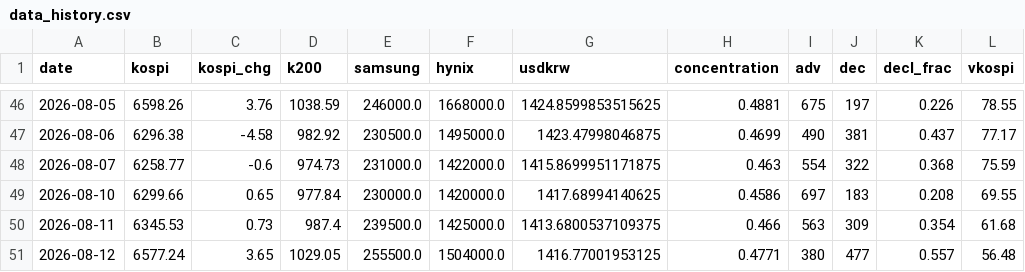
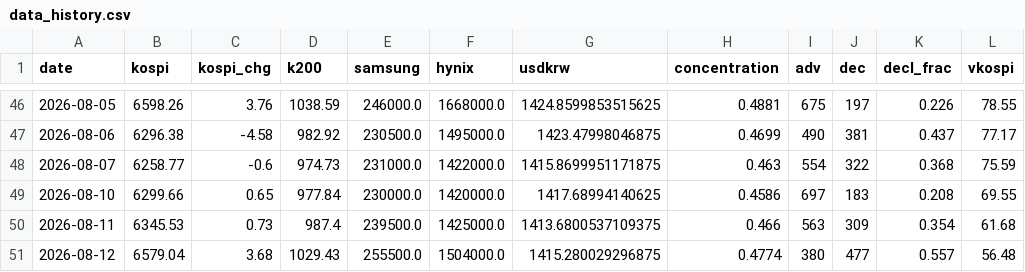
Before and after one commit to nelpower/korea-scorecard, a CSV file: data_history.csv, drawn as a sheet; only a part is shown, gaps mark what is left out; the diff names each change by its address in the sheet, - before the commit and + after, or states it on an @@ line.

```diff
--- a/data_history.csv
+++ b/data_history.csv
-B51 (kospi): 6577.24
+B51 (kospi): 6579.04
-C51 (kospi_chg): 3.65
+C51 (kospi_chg): 3.68
-D51 (k200): 1029.05
+D51 (k200): 1029.43
-G51 (usdkrw): 1416.77001953125
+G51 (usdkrw): 1415.280029296875
-H51 (concentration): 0.4771
+H51 (concentration): 0.4774
```
Also changed, not shown: 2 other files.
